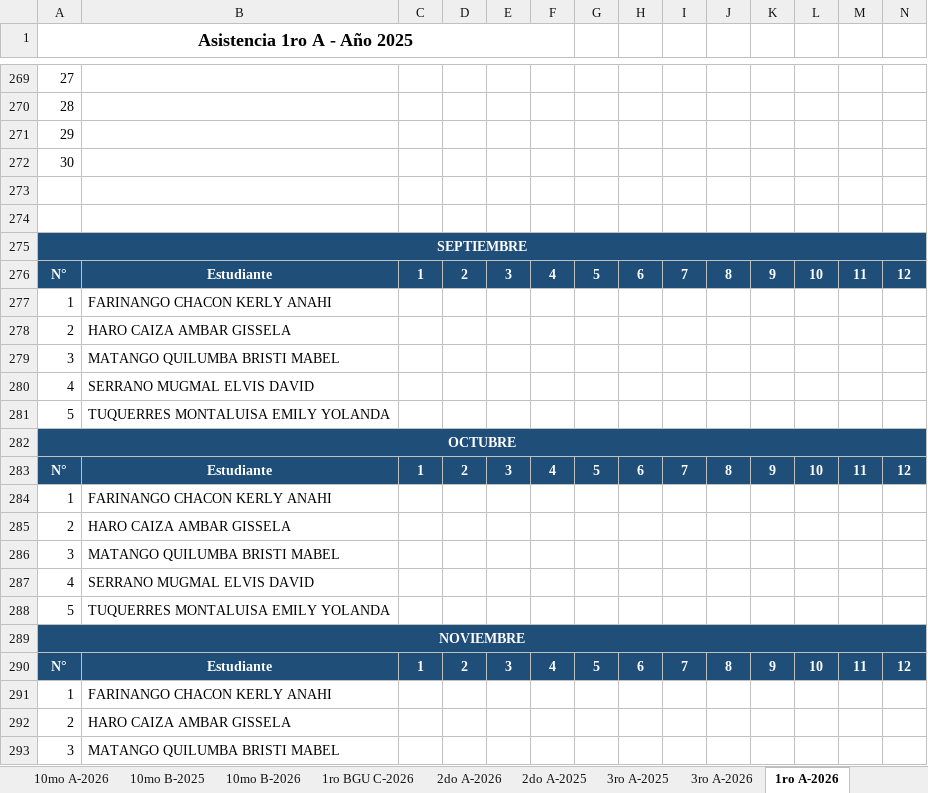
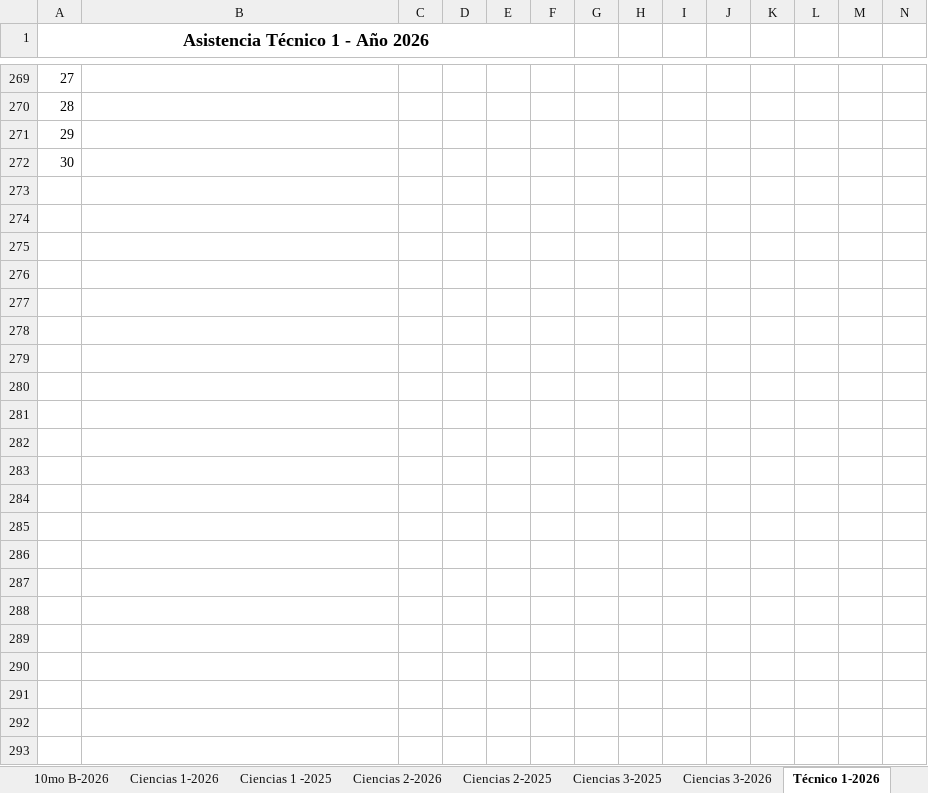
Before and after one commit to GBrielOR/dashboard-asistencia, an Excel workbook: Asistencia_Escolar_CORREGIDA_FINAL.xlsx, sheet Técnico 1-2026, drawn as a sheet; only a part is shown, gaps mark what is left out; values as stored, in another font and other column widths than the file's, no borders; rows hold the shown columns only; the diff covers the shown part only; the diff names each change by its address in the sheet, - before the commit and + after, or states it on an @@ line.

```diff
--- a/Asistencia_Escolar_CORREGIDA_FINAL.xlsx (sheet Técnico 1-2026)
+++ b/Asistencia_Escolar_CORREGIDA_FINAL.xlsx (sheet Técnico 1-2026)
-sheet tab: 1ro BGU C-2026
+sheet tab: Ciencias 1-2026
-sheet tab: 2do A-2026
+sheet tab: Ciencias 2-2026
-sheet tab: 2do A-2025
+sheet tab: Ciencias 2-2025
-sheet tab: 3ro A-2025
+sheet tab: Ciencias 3-2025
-sheet tab: 3ro A-2026
+sheet tab: Ciencias 3-2026
-sheet tab: 1ro A-2026
+sheet tab: Técnico 1-2026
+sheet tab: Ciencias 1 -2025
@@ column A (Asistencia Técnico 1 - Año 2026) renumbered in row 1 @@
-row 275: SEPTIEMBRE
-row 276: N° | Estudiante | 1 | 2 | 3 | 4 | 5 | 6 | 7 | 8 | 9 | 10 | 11 | 12
-row 277: 1 | FARINANGO CHACON KERLY ANAHI
-row 278: 2 | HARO CAIZA AMBAR GISSELA
-row 279: 3 | MATANGO QUILUMBA BRISTI MABEL
-row 280: 4 | SERRANO MUGMAL ELVIS DAVID
-row 281: 5 | TUQUERRES MONTALUISA EMILY YOLANDA
-row 282: OCTUBRE
-row 283: N° | Estudiante | 1 | 2 | 3 | 4 | 5 | 6 | 7 | 8 | 9 | 10 | 11 | 12
-row 284: 1 | FARINANGO CHACON KERLY ANAHI
-row 285: 2 | HARO CAIZA AMBAR GISSELA
-row 286: 3 | MATANGO QUILUMBA BRISTI MABEL
-row 287: 4 | SERRANO MUGMAL ELVIS DAVID
-row 288: 5 | TUQUERRES MONTALUISA EMILY YOLANDA
-row 289: NOVIEMBRE
-row 290: N° | Estudiante | 1 | 2 | 3 | 4 | 5 | 6 | 7 | 8 | 9 | 10 | 11 | 12
-row 291: 1 | FARINANGO CHACON KERLY ANAHI
-row 292: 2 | HARO CAIZA AMBAR GISSELA
-row 293: 3 | MATANGO QUILUMBA BRISTI MABEL
```
Also changed, not shown: 9 removed rows elsewhere in this sheet, sheet Técnico 2-2026, sheet Ciencias 1-2026, sheet Técnico 3-2025, sheet Ciencias 2-2025, sheet Ciencias 2-2026, sheet Ciencias 3-2025, 2 more sheets, other sheet tabs.
